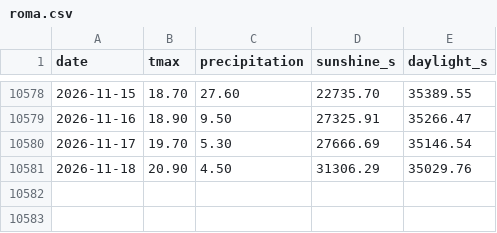
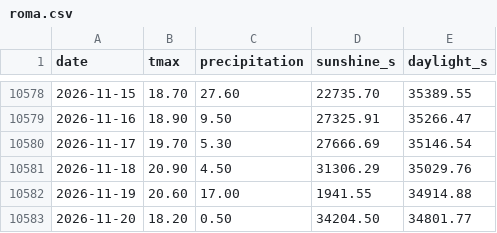
Before and after one commit to federicodiluca/la-scimmia-vince, a CSV file: data/meteo/roma.csv, drawn as a sheet; only a part is shown, gaps mark what is left out; the diff names each change by its address in the sheet, - before the commit and + after, or states it on an @@ line.

```diff
--- a/data/meteo/roma.csv
+++ b/data/meteo/roma.csv
+row 10582: 2026-11-19 | 20.60 | 17.00 | 1941.55 | 34914.88
+row 10583: 2026-11-20 | 18.20 | 0.50 | 34204.50 | 34801.77
```
Also changed, not shown: data/superenalotto/draws.csv, data/superenalotto/pools.csv, 1 other file.
